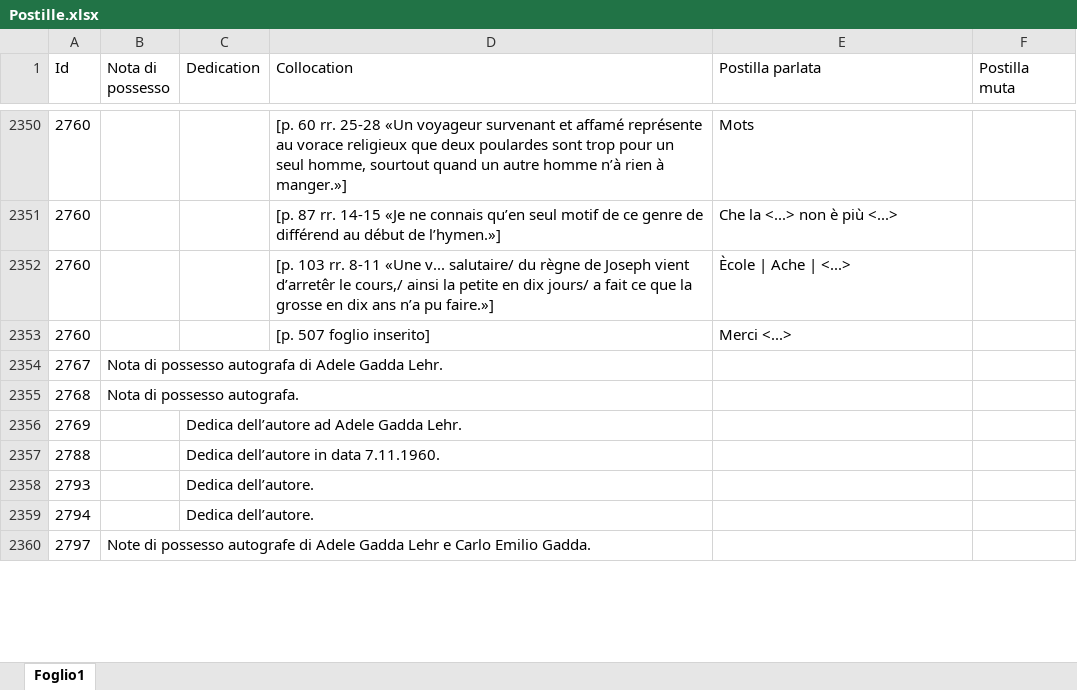
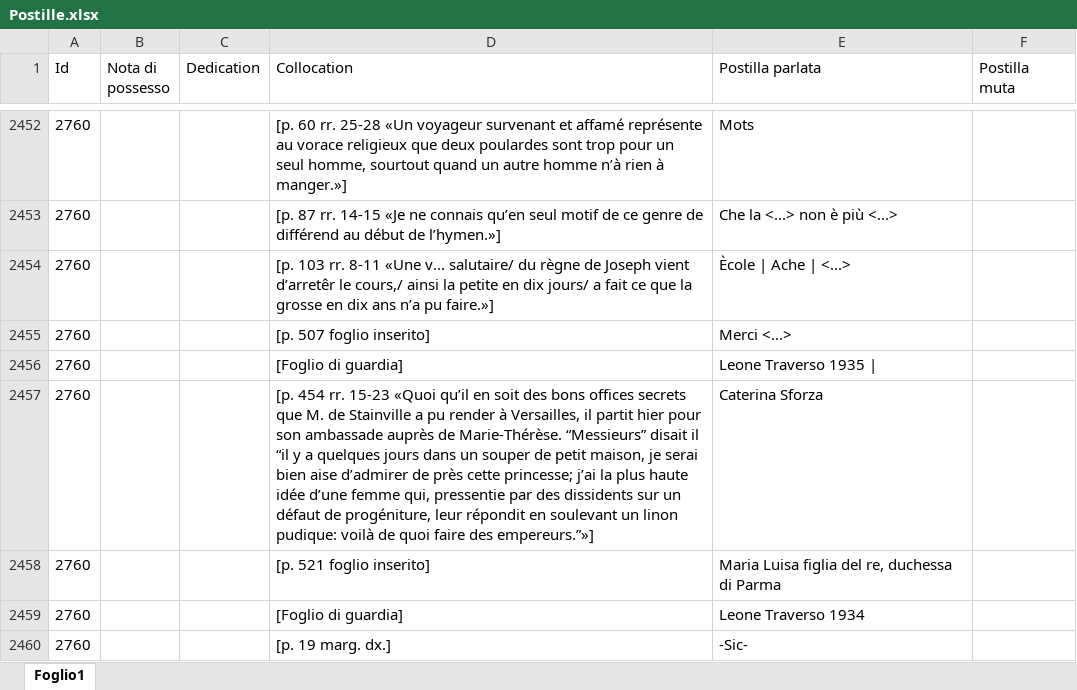
Before and after one commit to Nora1211/Gadda, an Excel workbook: Postille.xlsx, sheet Foglio1, drawn as a sheet; only a part is shown, gaps mark what is left out; the shorter side is filled out with more unchanged rows; values as stored, in another font and other column widths than the file's, no borders; charts and pictures not drawn; the diff covers the shown part only; the diff names each change by its address in the sheet, - before the commit and + after, or states it on an @@ line.

```diff
--- a/Postille.xlsx (sheet Foglio1)
+++ b/Postille.xlsx (sheet Foglio1)
+row 2456: 2760 |  |  | [Foglio di guardia] | Leone Traverso 1935
+row 2457: 2760 |  |  | [p. 454 rr. 15-23 «Quoi qu’il en soit des bons offices secrets que M. de Stainville a pu render à Versailles, il partit hier pour son ambassade auprès de Marie-Thérèse. “Messieurs” disait il “il y a quelques jours dans un souper de petit maison, je serai bien aise d’admirer de près cette princesse; j’ai la plus haute idée d’une femme qui, pressentie par des dissidents sur un défaut de progéniture, leur répondit en soulevant un linon pudique: voilà de quoi faire des empereurs.”»] | Caterina Sforza
+row 2458: 2760 |  |  | [p. 521 foglio inserito] | Maria Luisa figlia del re, duchessa di Parma
+row 2459: 2760 |  |  | [Foglio di guardia] | Leone Traverso 1934
+row 2460: 2760 |  |  | [p. 19 marg. dx.] | -Sic-
```
Also changed, not shown: other rows of this sheet, charts or pictures.
